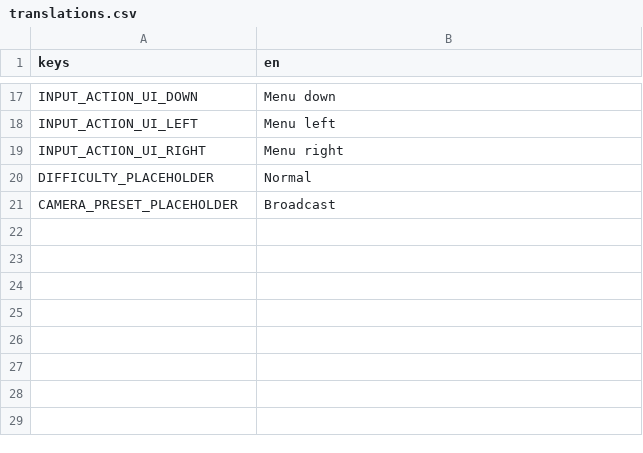
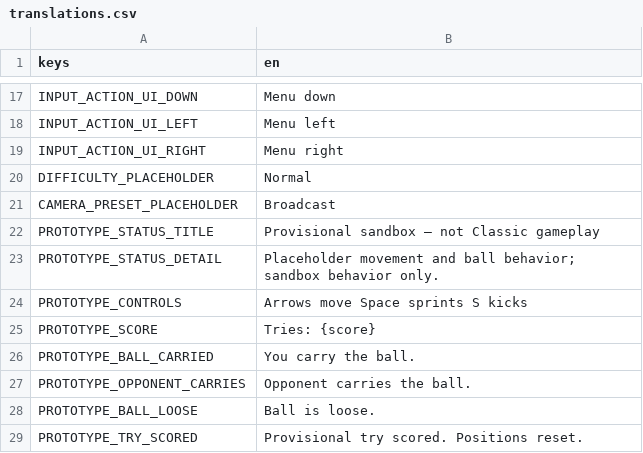
Before and after one commit to TapTap21/OpenRugby, a CSV file: localization/translations.csv, drawn as a sheet; only a part is shown, gaps mark what is left out.

```diff
--- a/localization/translations.csv
+++ b/localization/translations.csv
@@ -21 +21,9 @@ DIFFICULTY_PLACEHOLDER,Normal
 CAMERA_PRESET_PLACEHOLDER,Broadcast
+PROTOTYPE_STATUS_TITLE,Provisional sandbox — not Classic gameplay
+PROTOTYPE_STATUS_DETAIL,Placeholder movement and ball behavior; sandbox behavior only.
+PROTOTYPE_CONTROLS,Arrows move   Space sprints   S kicks
+PROTOTYPE_SCORE,Tries: {score}
+PROTOTYPE_BALL_CARRIED,You carry the ball.
+PROTOTYPE_OPPONENT_CARRIES,Opponent carries the ball.
+PROTOTYPE_BALL_LOOSE,Ball is loose.
+PROTOTYPE_TRY_SCORED,Provisional try scored. Positions reset.
```
Also changed, not shown: 7 other files.
